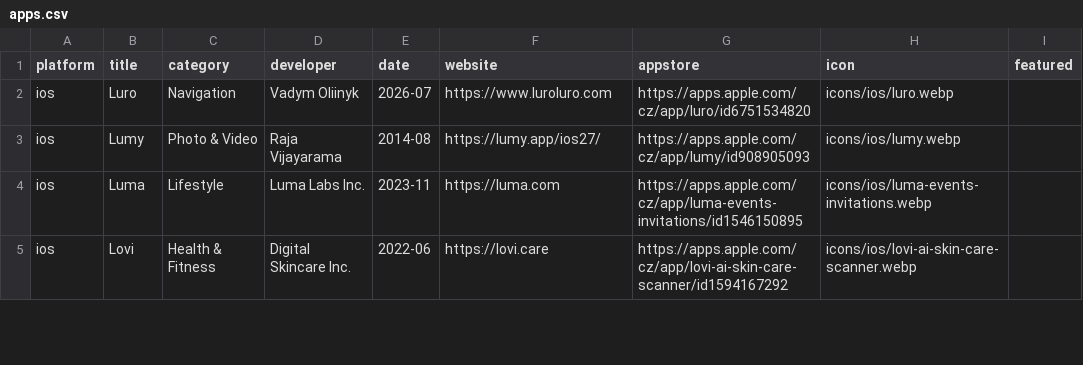
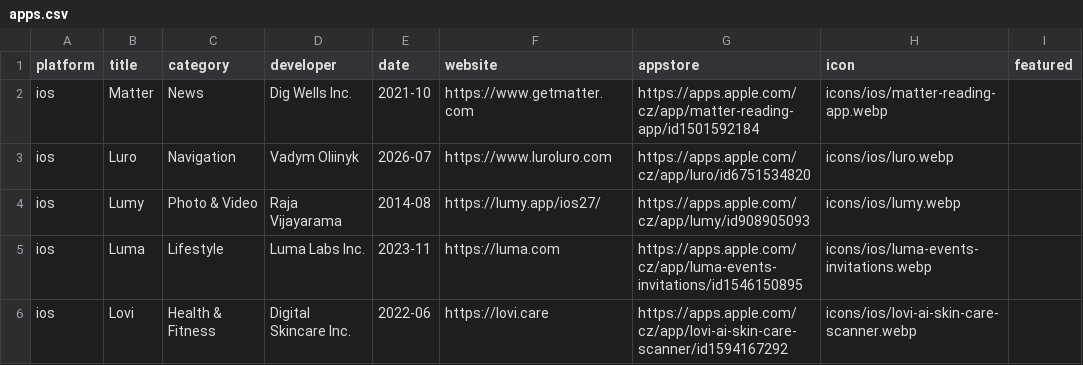
Before and after one commit to Manekenthe/IconSpace, a CSV file: data/apps.csv, drawn as a sheet; only a part is shown.

Commit message:
Update apps.csv

```diff
--- a/data/apps.csv
+++ b/data/apps.csv
@@ -1,2 +1,3 @@
 platform,title,category,developer,date,website,appstore,icon,featured
+ios,Matter,News,Dig Wells Inc.,2021-10,https://www.getmatter.com,https://apps.apple.com/cz/app/matter-reading-app/id1501592184,icons/ios/matter-reading-app.webp,
 ios,Luro,Navigation,Vadym Oliinyk,2026-07,https://www.luroluro.com,https://apps.apple.com/cz/app/luro/id6751534820,icons/ios/luro.webp,
```
